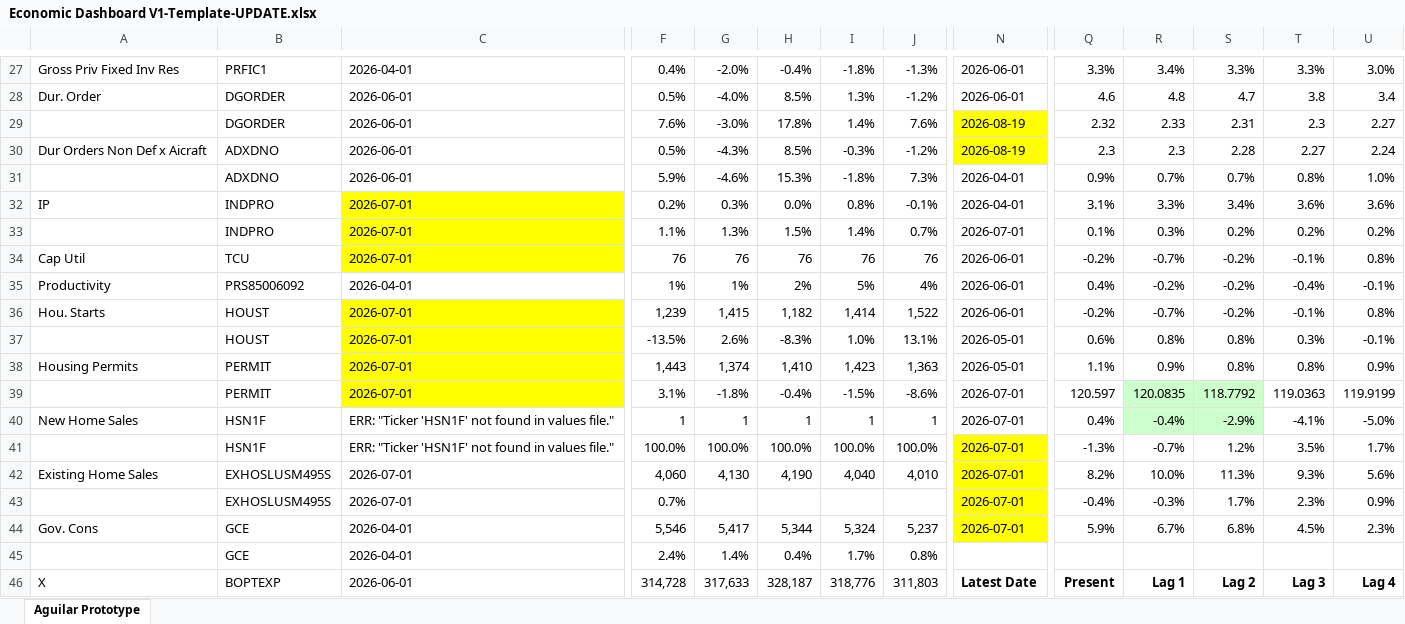
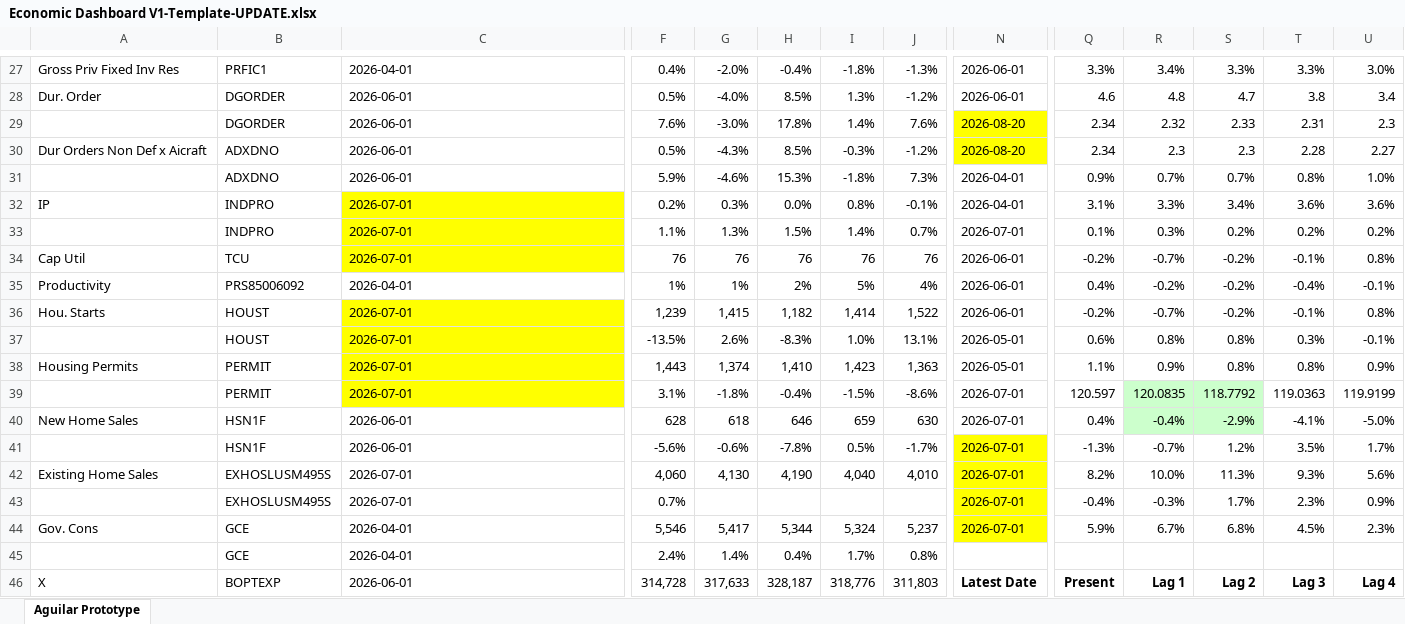
Before and after one commit to BlueMarginalist/MacroDashBoard, an Excel workbook: MacroDashboard Versions/Economic Dashboard V1-Template-UPDATE.xlsx, sheet Aguilar Prototype, drawn as a sheet; only a part is shown, gaps mark what is left out; values as stored, in another font and other column widths than the file's, no borders; the diff covers the shown part only; the diff names each change by its address in the sheet, - before the commit and + after, or states it on an @@ line.

```diff
--- a/MacroDashboard Versions/Economic Dashboard V1-Template-UPDATE.xlsx (sheet Aguilar Prototype)
+++ b/MacroDashboard Versions/Economic Dashboard V1-Template-UPDATE.xlsx (sheet Aguilar Prototype)
-N29:N30: 2026-08-19
+N29:N30: 2026-08-20
-Q29: 2.32
+Q29: 2.34
-R29: 2.33
+R29: 2.32
-S29: 2.31
+S29: 2.33
-T29: 2.3
+T29: 2.31
-U29: 2.27
+U29: 2.3
-Q30: 2.3
+Q30: 2.34
-S30: 2.28
+S30: 2.3
-T30: 2.27
+T30: 2.28
-U30: 2.24
+U30: 2.27
-C40:C41: ERR: "Ticker 'HSN1F' not found in values file."
+C40:C41: 2026-06-01
-F40: 1
+F40: 628
-G40: 1
+G40: 618
-H40: 1
+H40: 646
-I40: 1
+I40: 659
-J40: 1
+J40: 630
-F41: 100.0%
+F41: -5.6%
-G41: 100.0%
+G41: -0.6%
-H41: 100.0%
+H41: -7.8%
-I41: 100.0%
+I41: 0.5%
-J41: 100.0%
+J41: -1.7%
```
Also changed, not shown: 1 added row, 1 removed row, 23 edited cells and cell formats elsewhere in this sheet, 9 other files.
